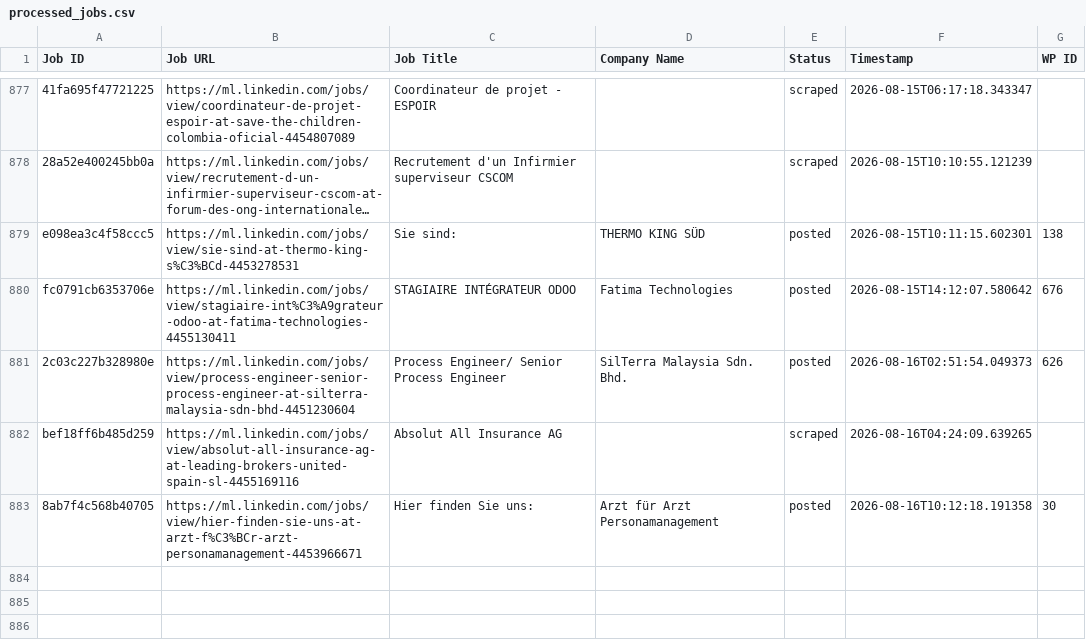
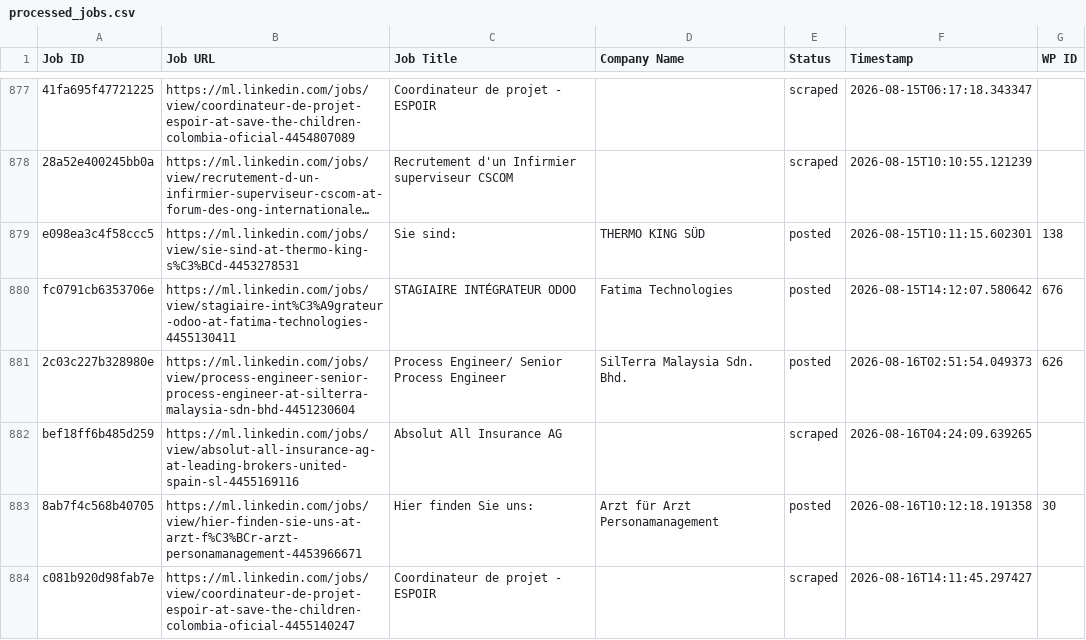
Before and after one commit to innovationinc2000/ml, a CSV file: processed_jobs.csv, drawn as a sheet; only a part is shown, gaps mark what is left out; long unchanged cells end in …; the diff names each change by its address in the sheet, - before the commit and + after, or states it on an @@ line.

```diff
--- a/processed_jobs.csv
+++ b/processed_jobs.csv
+row 884: c081b920d98fab7e | https://ml.linkedin.com/jobs/view/coordinateur-de-projet-espoir-at-save-the-children-colombia-oficial-4455140247 | Coordinateur de projet - ESPOIR |  | scraped | 2026-08-16T14:11:45.297427
```
